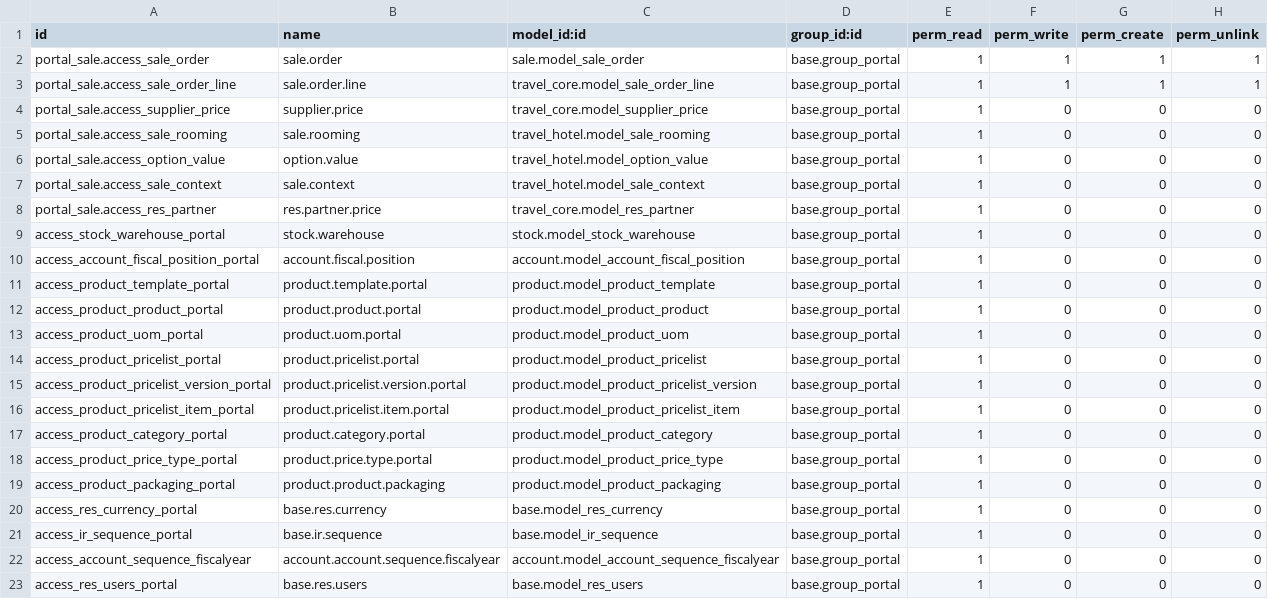
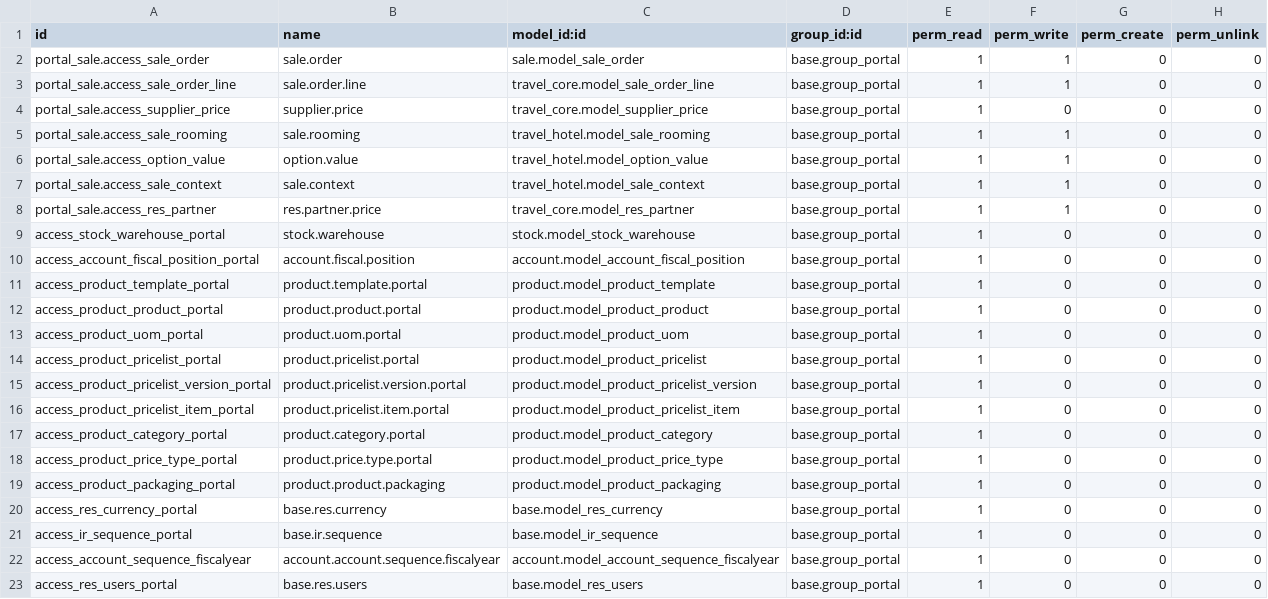
Before and after one commit to SpreeTravel/openerp_travel, a CSV file: portal_sale_extension/security/ir.model.access.csv, drawn as a sheet.

Commit message:
Create option disabled

```diff
--- a/portal_sale_extension/security/ir.model.access.csv
+++ b/portal_sale_extension/security/ir.model.access.csv
@@ -1,9 +1,9 @@
 id,name,model_id:id,group_id:id,perm_read,perm_write,perm_create,perm_unlink
-portal_sale.access_sale_order,sale.order,sale.model_sale_order,base.group_portal,1,1,1,1
-portal_sale.access_sale_order_line,sale.order.line,travel_core.model_sale_order_line,base.group_portal,1,1,1,1
+portal_sale.access_sale_order,sale.order,sale.model_sale_order,base.group_portal,1,1,0,0
+portal_sale.access_sale_order_line,sale.order.line,travel_core.model_sale_order_line,base.group_portal,1,1,0,0
 portal_sale.access_supplier_price,supplier.price,travel_core.model_supplier_price,base.group_portal,1,0,0,0
-portal_sale.access_sale_rooming,sale.rooming,travel_hotel.model_sale_rooming,base.group_portal,1,0,0,0
-portal_sale.access_option_value,option.value,travel_hotel.model_option_value,base.group_portal,1,0,0,0
-portal_sale.access_sale_context,sale.context,travel_hotel.model_sale_context,base.group_portal,1,0,0,0
-portal_sale.access_res_partner,res.partner.price,travel_core.model_res_partner,base.group_portal,1,0,0,0
+portal_sale.access_sale_rooming,sale.rooming,travel_hotel.model_sale_rooming,base.group_portal,1,1,0,0
+portal_sale.access_option_value,option.value,travel_hotel.model_option_value,base.group_portal,1,1,0,0
+portal_sale.access_sale_context,sale.context,travel_hotel.model_sale_context,base.group_portal,1,1,0,0
+portal_sale.access_res_partner,res.partner.price,travel_core.model_res_partner,base.group_portal,1,1,0,0
 access_stock_warehouse_portal,stock.warehouse,stock.model_stock_warehouse,base.group_portal,1,0,0,0
```
